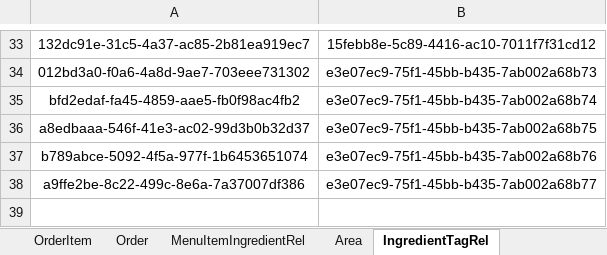
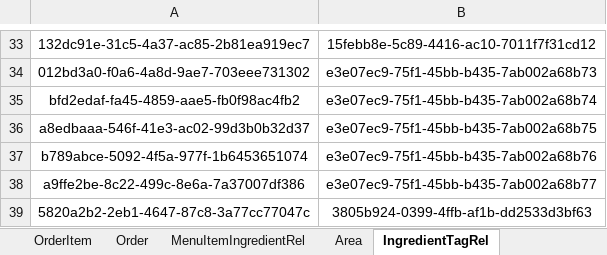
Before and after one commit to OrderingApp/RestaurantOrderingAppSolution, an Excel workbook: backend/API/SeedData.xlsx, sheet IngredientTagRel, drawn as a sheet; only a part is shown, gaps mark what is left out; values as stored, in another font and other column widths than the file's, no borders; the diff names each change by its address in the sheet, - before the commit and + after, or states it on an @@ line.

```diff
--- a/backend/API/SeedData.xlsx (sheet IngredientTagRel)
+++ b/backend/API/SeedData.xlsx (sheet IngredientTagRel)
+row 39: 5820a2b2-2eb1-4647-87c8-3a77cc77047c | 3805b924-0399-4ffb-af1b-dd2533d3bf63
```
Also changed, not shown: sheet MenuItemIngredientRel, sheet MenuItem, sheet Ingredient, 1 other file.
